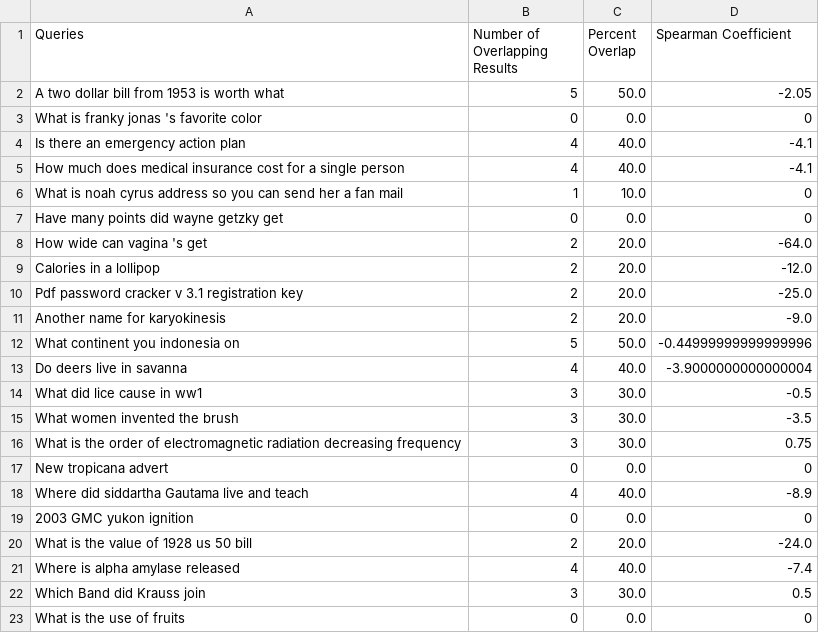
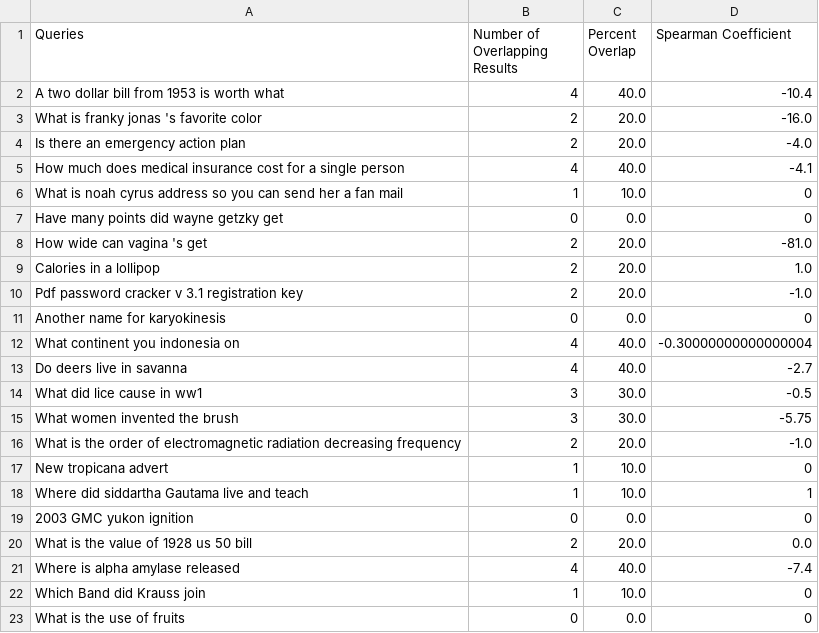
Before and after one commit to lamwilton/CSCI-572-Web-Information, a CSV file: HW1/hw1.csv, drawn as a sheet; only a part is shown; the diff covers the shown part only.

Commit message:
Remove ads
TA made mistake so have to filter ads and rerun again. For hw1.json, I remove the trailing space from queries manually

```diff
--- a/HW1/hw1.csv
+++ b/HW1/hw1.csv
@@ -1,5 +1,5 @@
 Queries, Number of Overlapping Results, Percent Overlap, Spearman Coefficient
-A two dollar bill from 1953 is worth what, 5, 50.0, -2.05
-What is franky jonas 's favorite color, 0, 0.0, 0
-Is there an emergency action plan, 4, 40.0, -4.1
+A two dollar bill from 1953 is worth what, 4, 40.0, -10.4
+What is franky jonas 's favorite color, 2, 20.0, -16.0
+Is there an emergency action plan, 2, 20.0, -4.0
 How much does medical insurance cost for a single person, 4, 40.0, -4.1
@@ -7,17 +7,17 @@ What is noah cyrus address so you can send her a fan mail, 1, 10.0, 0
 Have many points did wayne getzky get, 0, 0.0, 0
-How wide can vagina 's get, 2, 20.0, -64.0
-Calories in a lollipop, 2, 20.0, -12.0
-Pdf password cracker v 3.1 registration key, 2, 20.0, -25.0
-Another name for karyokinesis, 2, 20.0, -9.0
-What continent you indonesia on, 5, 50.0, -0.44999999999999996
-Do deers live in savanna, 4, 40.0, -3.9000000000000004
+How wide can vagina 's get, 2, 20.0, -81.0
+Calories in a lollipop, 2, 20.0, 1.0
+Pdf password cracker v 3.1 registration key, 2, 20.0, -1.0
+Another name for karyokinesis, 0, 0.0, 0
+What continent you indonesia on, 4, 40.0, -0.30000000000000004
+Do deers live in savanna, 4, 40.0, -2.7
 What did lice cause in ww1, 3, 30.0, -0.5
-What women invented the brush, 3, 30.0, -3.5
-What is the order of electromagnetic radiation decreasing frequency, 3, 30.0, 0.75
-New tropicana advert, 0, 0.0, 0
-Where did siddartha Gautama live and teach, 4, 40.0, -8.9
+What women invented the brush, 3, 30.0, -5.75
+What is the order of electromagnetic radiation decreasing frequency, 2, 20.0, -1.0
+New tropicana advert, 1, 10.0, 0
+Where did siddartha Gautama live and teach, 1, 10.0, 1
 2003 GMC yukon ignition, 0, 0.0, 0
-What is the value of 1928 us 50 bill, 2, 20.0, -24.0
+What is the value of 1928 us 50 bill, 2, 20.0, 0.0
 Where is alpha amylase released, 4, 40.0, -7.4
-Which Band did Krauss join, 3, 30.0, 0.5
+Which Band did Krauss join, 1, 10.0, 0
 What is the use of fruits, 0, 0.0, 0
```
Also changed, not shown: 133 edited cells elsewhere in this file, 3 other files.
